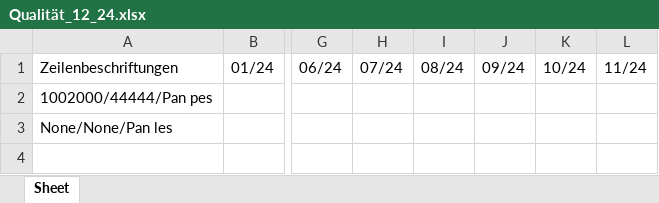
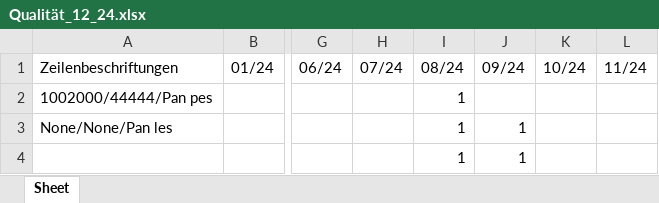
Before and after one commit to MartinaBoskova/projectmaturitainf, an Excel workbook: Qualität_12_24.xlsx, sheet Sheet, drawn as a sheet; only a part is shown, gaps mark what is left out; values as stored, in another font and other column widths than the file's, no borders; rows hold the shown columns only; the diff names each change by its address in the sheet, - before the commit and + after, or states it on an @@ line.

Commit message:
Month count shown in final excel

```diff
--- a/Qualität_12_24.xlsx (sheet Sheet)
+++ b/Qualität_12_24.xlsx (sheet Sheet)
-I2:I3 (08/24): (empty)
+I2:I3 (08/24): 1
-J3 (09/24): (empty)
+J3 (09/24): 1
+row 4:  |  |  |  | 1 | 1
```
Also changed, not shown: 1 other file.
